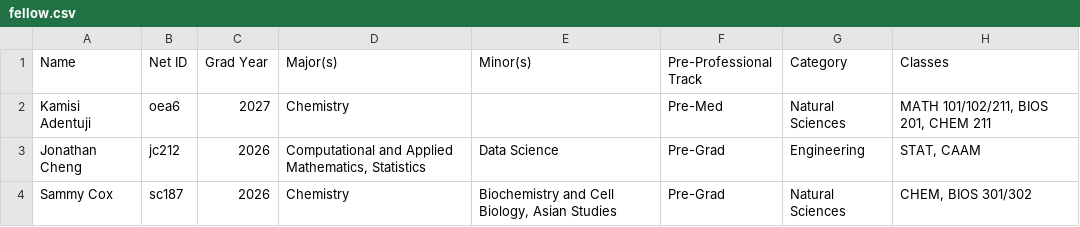
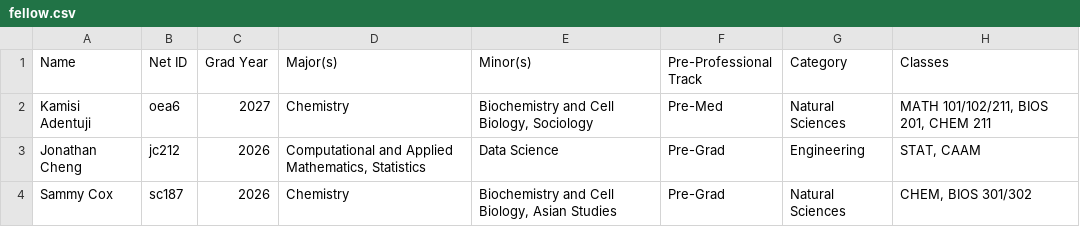
Before and after one commit to WRCWebmasters/WRC-Website, a CSV file: pages/config/fellow.csv, drawn as a sheet; only a part is shown.

```diff
--- a/pages/config/fellow.csv
+++ b/pages/config/fellow.csv
@@ -1,3 +1,3 @@
 Name,Net ID,Grad Year,Major(s),Minor(s),Pre-Professional Track,Category,Classes
-Kamisi Adentuji,oea6,2027,Chemistry,,Pre-Med,Natural Sciences,"MATH 101/102/211, BIOS 201, CHEM 211"
+Kamisi Adentuji,oea6,2027,Chemistry,"Biochemistry and Cell Biology, Sociology",Pre-Med,Natural Sciences,"MATH 101/102/211, BIOS 201, CHEM 211"
 Jonathan Cheng,jc212,2026,"Computational and Applied Mathematics, Statistics",Data Science,Pre-Grad,Engineering,"STAT, CAAM"
```
Also changed, not shown: pages/config/paa.csv, 2 other files.
